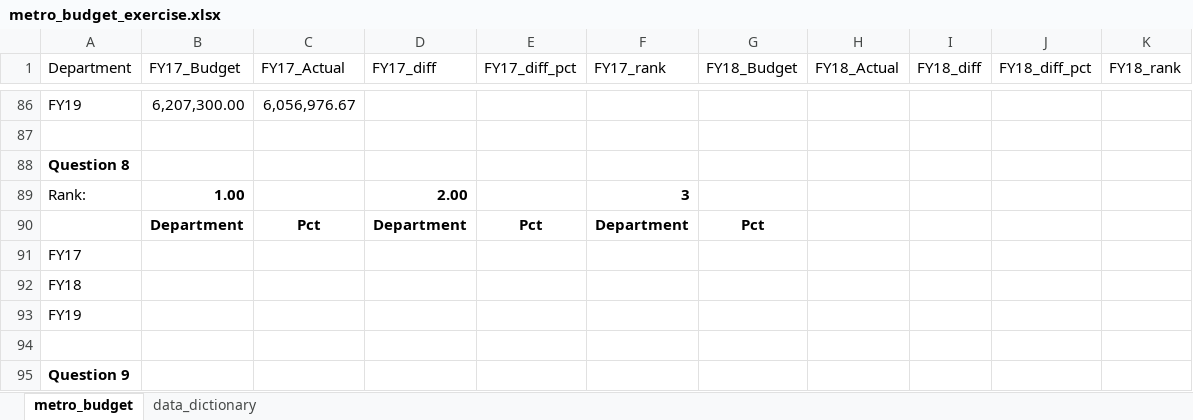
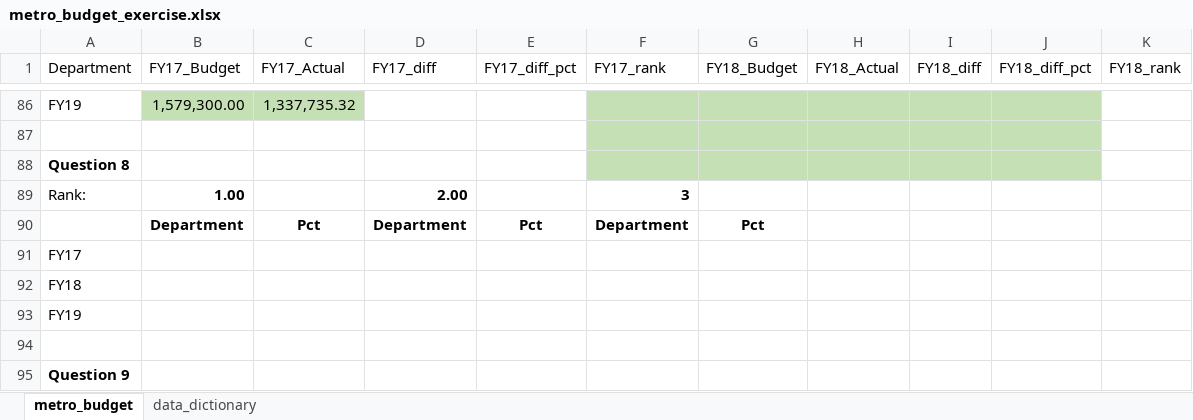
Before and after one commit to NSS-Data-Analytics-Cohort-10/lookups-budget-marthahunter, an Excel workbook: spreadsheets/metro_budget_exercise.xlsx, sheet metro_budget, drawn as a sheet; only a part is shown, gaps mark what is left out; values as stored, in another font and other column widths than the file's, no borders; charts and pictures not drawn; the diff covers the shown part only; the diff names each change by its address in the sheet, - before the commit and + after, or states it on an @@ line.

```diff
--- a/spreadsheets/metro_budget_exercise.xlsx (sheet metro_budget)
+++ b/spreadsheets/metro_budget_exercise.xlsx (sheet metro_budget)
-B86:C86 fill: none
+B86:C86 fill: #C5E0B4
-B86 (FY17_Budget): 6,207,300.00
+B86 (FY17_Budget): 1,579,300.00
-C86 (FY17_Actual): 6,056,976.67
+C86 (FY17_Actual): 1,337,735.32
-F86:J88 fill: none
+F86:J88 fill: #C5E0B4
```
Also changed, not shown: 6 edited cells and cell formats elsewhere in this sheet, charts or pictures.
